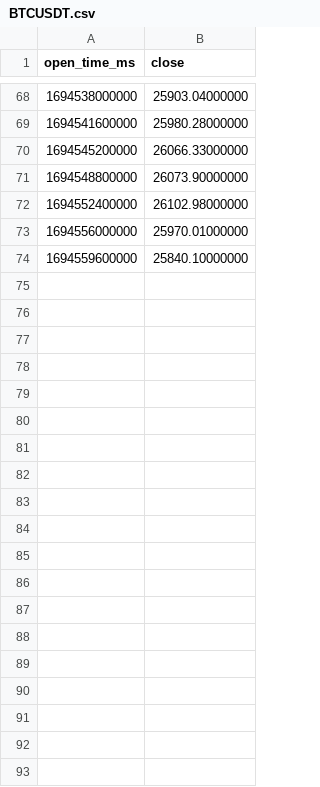
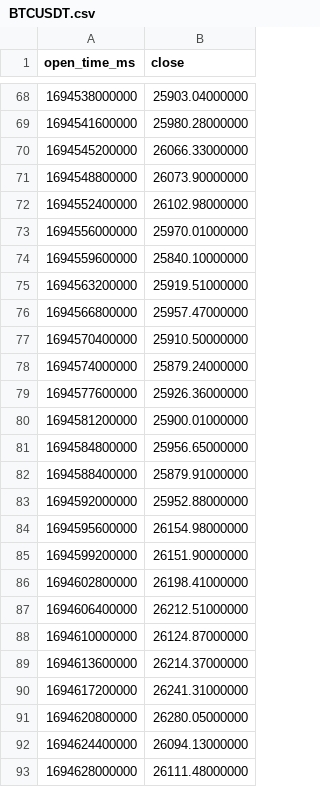
Before and after one commit to SHITIANYU-hue/virtual_exchange, a CSV file: experiments/scenarios/hourly_replay/sideways/BTCUSDT.csv, drawn as a sheet; only a part is shown, gaps mark what is left out; the diff covers the shown part only.

Commit message:
support per-world replay window lengths; extend World C to 150h
ReplayPriceSource previously validated every world against a single
global TOTAL_CANDLES=72 constant. Refactored to derive candle count
and formal-hour count per instance from whatever the loaded CSV
actually contains, so different worlds can have different replay
window lengths. World A/B stay at 72 formal hours; World C (sideways)
is extended to 150 formal hours using the same start date
(2023-09-10) -- re-validated the longer window still shows
consolidation character, not a developing trend (net moves
+2.5%/+0.2%/-0.8% vs. 6.8%/6.7%/9.9% intraday range across
BTC/ETH/SOL), before relying on it.

download_hourly_replay.py's WORLDS dict now maps to
(start_datetime, formal_hours) tuples instead of a single global
FORMAL_HOURS. test_replay_price_source.py reads src.formal_hours per
instance instead of the removed module-level TOTAL_CANDLES import,
and now covers World C in addition to A/B.

Verified via Docker: backend correctly loads "151 candles each (150
formal hours)" for World C and still loads "73 candles each (72
formal hours)" for World A, unaffected by the refactor. (Ported from
release branch commit 4497df2, adapted for this branch's
experiments/-nested path layout.)

```diff
--- a/experiments/scenarios/hourly_replay/sideways/BTCUSDT.csv
+++ b/experiments/scenarios/hourly_replay/sideways/BTCUSDT.csv
@@ -74 +74,20 @@ open_time_ms,close
 1694559600000,25840.10000000
+1694563200000,25919.51000000
+1694566800000,25957.47000000
+1694570400000,25910.50000000
+1694574000000,25879.24000000
+1694577600000,25926.36000000
+1694581200000,25900.01000000
+1694584800000,25956.65000000
+1694588400000,25879.91000000
+1694592000000,25952.88000000
+1694595600000,26154.98000000
+1694599200000,26151.90000000
+1694602800000,26198.41000000
+1694606400000,26212.51000000
+1694610000000,26124.87000000
+1694613600000,26214.37000000
+1694617200000,26241.31000000
+1694620800000,26280.05000000
+1694624400000,26094.13000000
+1694628000000,26111.48000000
```
Also changed, not shown: 59 added rows elsewhere in this file, experiments/scenarios/hourly_replay/sideways/ETHUSDT.csv, experiments/scenarios/hourly_replay/sideways/SOLUSDT.csv, 3 other files.
